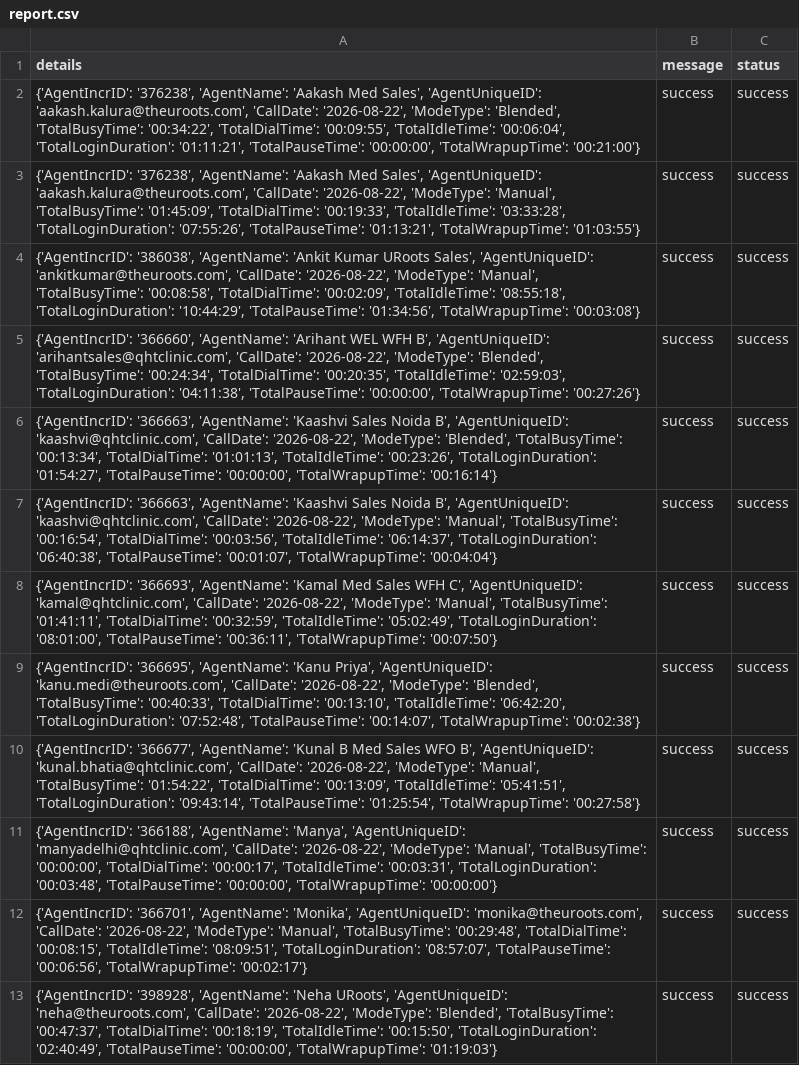
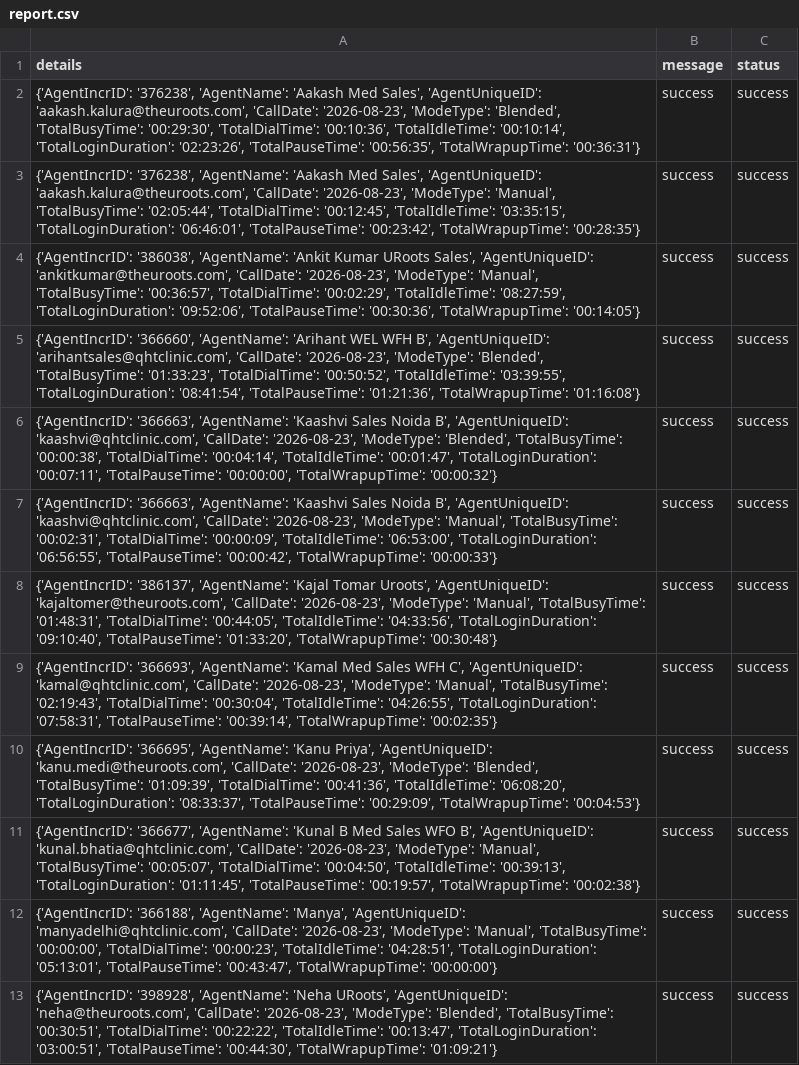
Before and after one commit to John-Cena-DEV/ozonetel_agents, a CSV file: report.csv, drawn as a sheet; only a part is shown; the diff covers the shown part only; the diff names each change by its address in the sheet, - before the commit and + after, or states it on an @@ line.

```diff
--- a/report.csv
+++ b/report.csv
-A2 (details): …'aakash.kalura@theuroots.com', 'CallDate': '2026-08-22', 'ModeType': 'Blended', 'TotalBusyTime': '00:34:22', 'TotalDialTime': '00:09:55', 'TotalIdleTime': '00:06:04', 'TotalLoginDuration': '01:11:21', 'TotalPauseTime': '00:00:00', 'TotalWrapupTime': '00:21:00'}
+A2 (details): …'aakash.kalura@theuroots.com', 'CallDate': '2026-08-23', 'ModeType': 'Blended', 'TotalBusyTime': '00:29:30', 'TotalDialTime': '00:10:36', 'TotalIdleTime': '00:10:14', 'TotalLoginDuration': '02:23:26', 'TotalPauseTime': '00:56:35', 'TotalWrapupTime': '00:36:31'}
-A3 (details): …'aakash.kalura@theuroots.com', 'CallDate': '2026-08-22', 'ModeType': 'Manual', 'TotalBusyTime': '01:45:09', 'TotalDialTime': '00:19:33', 'TotalIdleTime': '03:33:28', 'TotalLoginDuration': '07:55:26', 'TotalPauseTime': '01:13:21', 'TotalWrapupTime': '01:03:55'}
+A3 (details): …'aakash.kalura@theuroots.com', 'CallDate': '2026-08-23', 'ModeType': 'Manual', 'TotalBusyTime': '02:05:44', 'TotalDialTime': '00:12:45', 'TotalIdleTime': '03:35:15', 'TotalLoginDuration': '06:46:01', 'TotalPauseTime': '00:23:42', 'TotalWrapupTime': '00:28:35'}
-A4 (details): …'ankitkumar@theuroots.com', 'CallDate': '2026-08-22', 'ModeType': 'Manual', 'TotalBusyTime': '00:08:58', 'TotalDialTime': '00:02:09', 'TotalIdleTime': '08:55:18', 'TotalLoginDuration': '10:44:29', 'TotalPauseTime': '01:34:56', 'TotalWrapupTime': '00:03:08'}
+A4 (details): …'ankitkumar@theuroots.com', 'CallDate': '2026-08-23', 'ModeType': 'Manual', 'TotalBusyTime': '00:36:57', 'TotalDialTime': '00:02:29', 'TotalIdleTime': '08:27:59', 'TotalLoginDuration': '09:52:06', 'TotalPauseTime': '00:30:36', 'TotalWrapupTime': '00:14:05'}
-A5 (details): …'arihantsales@qhtclinic.com', 'CallDate': '2026-08-22', 'ModeType': 'Blended', 'TotalBusyTime': '00:24:34', 'TotalDialTime': '00:20:35', 'TotalIdleTime': '02:59:03', 'TotalLoginDuration': '04:11:38', 'TotalPauseTime': '00:00:00', 'TotalWrapupTime': '00:27:26'}
+A5 (details): …'arihantsales@qhtclinic.com', 'CallDate': '2026-08-23', 'ModeType': 'Blended', 'TotalBusyTime': '01:33:23', 'TotalDialTime': '00:50:52', 'TotalIdleTime': '03:39:55', 'TotalLoginDuration': '08:41:54', 'TotalPauseTime': '01:21:36', 'TotalWrapupTime': '01:16:08'}
-A6 (details): …'kaashvi@qhtclinic.com', 'CallDate': '2026-08-22', 'ModeType': 'Blended', 'TotalBusyTime': '00:13:34', 'TotalDialTime': '01:01:13', 'TotalIdleTime': '00:23:26', 'TotalLoginDuration': '01:54:27', 'TotalPauseTime': '00:00:00', 'TotalWrapupTime': '00:16:14'}
+A6 (details): …'kaashvi@qhtclinic.com', 'CallDate': '2026-08-23', 'ModeType': 'Blended', 'TotalBusyTime': '00:00:38', 'TotalDialTime': '00:04:14', 'TotalIdleTime': '00:01:47', 'TotalLoginDuration': '00:07:11', 'TotalPauseTime': '00:00:00', 'TotalWrapupTime': '00:00:32'}
-A7 (details): …'kaashvi@qhtclinic.com', 'CallDate': '2026-08-22', 'ModeType': 'Manual', 'TotalBusyTime': '00:16:54', 'TotalDialTime': '00:03:56', 'TotalIdleTime': '06:14:37', 'TotalLoginDuration': '06:40:38', 'TotalPauseTime': '00:01:07', 'TotalWrapupTime': '00:04:04'}
+A7 (details): …'kaashvi@qhtclinic.com', 'CallDate': '2026-08-23', 'ModeType': 'Manual', 'TotalBusyTime': '00:02:31', 'TotalDialTime': '00:00:09', 'TotalIdleTime': '06:53:00', 'TotalLoginDuration': '06:56:55', 'TotalPauseTime': '00:00:42', 'TotalWrapupTime': '00:00:33'}
-A8 (details): {'AgentIncrID': '366693', 'AgentName': 'Kamal Med Sales WFH C', 'AgentUniqueID': 'kamal@qhtclinic.com', 'CallDate': '2026-08-22', 'ModeType': 'Manual', 'TotalBusyTime': '01:41:11', 'TotalDialTime': '00:32:59', 'TotalIdleTime': '05:02:49', 'TotalLoginDuration': '08:01:00', 'TotalPauseTime': '00:36:11', 'TotalWrapupTime': '00:07:50'}
+A8 (details): {'AgentIncrID': '386137', 'AgentName': 'Kajal Tomar Uroots', 'AgentUniqueID': 'kajaltomer@theuroots.com', 'CallDate': '2026-08-23', 'ModeType': 'Manual', 'TotalBusyTime': '01:48:31', 'TotalDialTime': '00:44:05', 'TotalIdleTime': '04:33:56', 'TotalLoginDuration': '09:10:40', 'TotalPauseTime': '01:33:20', 'TotalWrapupTime': '00:30:48'}
-A9 (details): {'AgentIncrID': '366695', 'AgentName': 'Kanu Priya', 'AgentUniqueID': 'kanu.medi@theuroots.com', 'CallDate': '2026-08-22', 'ModeType': 'Blended', 'TotalBusyTime': '00:40:33', 'TotalDialTime': '00:13:10', 'TotalIdleTime': '06:42:20', 'TotalLoginDuration': '07:52:48', 'TotalPauseTime': '00:14:07', 'TotalWrapupTime': '00:02:38'}
+A9 (details): {'AgentIncrID': '366693', 'AgentName': 'Kamal Med Sales WFH C', 'AgentUniqueID': 'kamal@qhtclinic.com', 'CallDate': '2026-08-23', 'ModeType': 'Manual', 'TotalBusyTime': '02:19:43', 'TotalDialTime': '00:30:04', 'TotalIdleTime': '04:26:55', 'TotalLoginDuration': '07:58:31', 'TotalPauseTime': '00:39:14', 'TotalWrapupTime': '00:02:35'}
-A10 (details): {'AgentIncrID': '366677', 'AgentName': 'Kunal B Med Sales WFO B', 'AgentUniqueID': 'kunal.bhatia@qhtclinic.com', 'CallDate': '2026-08-22', 'ModeType': 'Manual', 'TotalBusyTime': '01:54:22', 'TotalDialTime': '00:13:09', 'TotalIdleTime': '05:41:51', 'TotalLoginDuration': '09:43:14', 'TotalPauseTime': '01:25:54', 'TotalWrapupTime': '00:27:58'}
+A10 (details): {'AgentIncrID': '366695', 'AgentName': 'Kanu Priya', 'AgentUniqueID': 'kanu.medi@theuroots.com', 'CallDate': '2026-08-23', 'ModeType': 'Blended', 'TotalBusyTime': '01:09:39', 'TotalDialTime': '00:41:36', 'TotalIdleTime': '06:08:20', 'TotalLoginDuration': '08:33:37', 'TotalPauseTime': '00:29:09', 'TotalWrapupTime': '00:04:53'}
-A11 (details): {'AgentIncrID': '366188', 'AgentName': 'Manya', 'AgentUniqueID': 'manyadelhi@qhtclinic.com', 'CallDate': '2026-08-22', 'ModeType': 'Manual', 'TotalBusyTime': '00:00:00', 'TotalDialTime': '00:00:17', 'TotalIdleTime': '00:03:31', 'TotalLoginDuration': '00:03:48', 'TotalPauseTime': '00:00:00', 'TotalWrapupTime': '00:00:00'}
+A11 (details): {'AgentIncrID': '366677', 'AgentName': 'Kunal B Med Sales WFO B', 'AgentUniqueID': 'kunal.bhatia@qhtclinic.com', 'CallDate': '2026-08-23', 'ModeType': 'Manual', 'TotalBusyTime': '00:05:07', 'TotalDialTime': '00:04:50', 'TotalIdleTime': '00:39:13', 'TotalLoginDuration': '01:11:45', 'TotalPauseTime': '00:19:57', 'TotalWrapupTime': '00:02:38'}
-A12 (details): {'AgentIncrID': '366701', 'AgentName': 'Monika', 'AgentUniqueID': 'monika@theuroots.com', 'CallDate': '2026-08-22', 'ModeType': 'Manual', 'TotalBusyTime': '00:29:48', 'TotalDialTime': '00:08:15', 'TotalIdleTime': '08:09:51', 'TotalLoginDuration': '08:57:07', 'TotalPauseTime': '00:06:56', 'TotalWrapupTime': '00:02:17'}
+A12 (details): {'AgentIncrID': '366188', 'AgentName': 'Manya', 'AgentUniqueID': 'manyadelhi@qhtclinic.com', 'CallDate': '2026-08-23', 'ModeType': 'Manual', 'TotalBusyTime': '00:00:00', 'TotalDialTime': '00:00:23', 'TotalIdleTime': '04:28:51', 'TotalLoginDuration': '05:13:01', 'TotalPauseTime': '00:43:47', 'TotalWrapupTime': '00:00:00'}
-A13 (details): …'neha@theuroots.com', 'CallDate': '2026-08-22', 'ModeType': 'Blended', 'TotalBusyTime': '00:47:37', 'TotalDialTime': '00:18:19', 'TotalIdleTime': '00:15:50', 'TotalLoginDuration': '02:40:49', 'TotalPauseTime': '00:00:00', 'TotalWrapupTime': '01:19:03'}
+A13 (details): …'neha@theuroots.com', 'CallDate': '2026-08-23', 'ModeType': 'Blended', 'TotalBusyTime': '00:30:51', 'TotalDialTime': '00:22:22', 'TotalIdleTime': '00:13:47', 'TotalLoginDuration': '03:00:51', 'TotalPauseTime': '00:44:30', 'TotalWrapupTime': '01:09:21'}
```
Also changed, not shown: 1 removed row and 11 edited cells elsewhere in this file.
